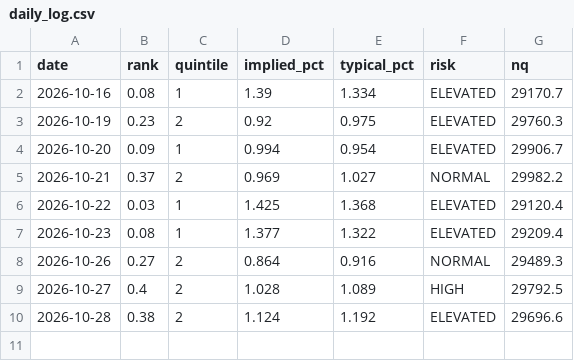
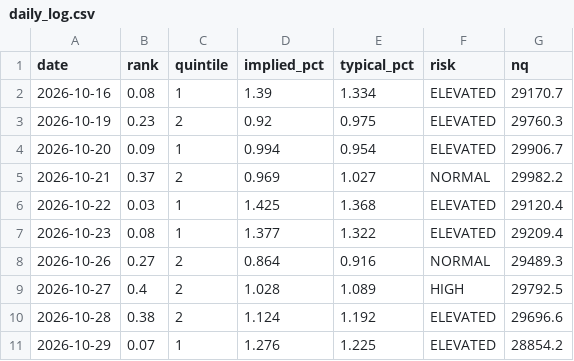
Before and after one commit to vannaflow1/nasdaq-bot, a CSV file: daily_log.csv, drawn as a sheet.

```diff
--- a/daily_log.csv
+++ b/daily_log.csv
@@ -10 +10,2 @@ date,rank,quintile,implied_pct,typical_pct,risk,nq
 2026-10-28,0.38,2,1.124,1.192,ELEVATED,29696.6
+2026-10-29,0.07,1,1.276,1.225,ELEVATED,28854.2
```
Also changed, not shown: brain_memory.csv, brain_preds.csv, 11 other files.
